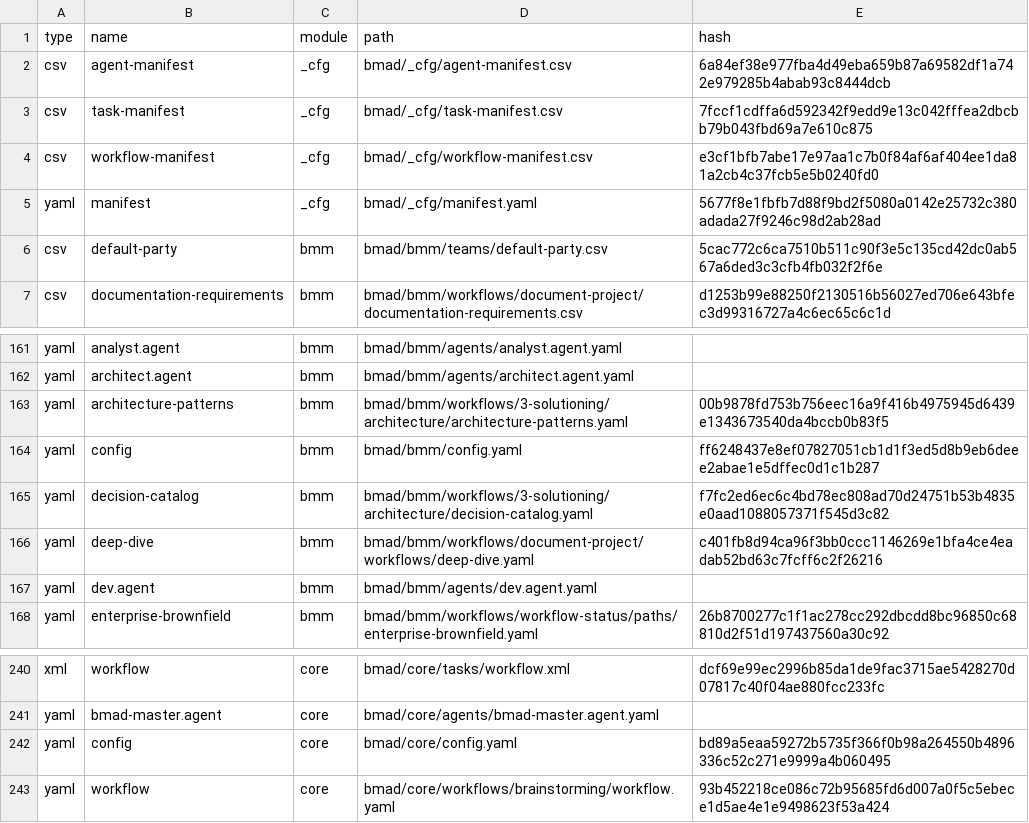
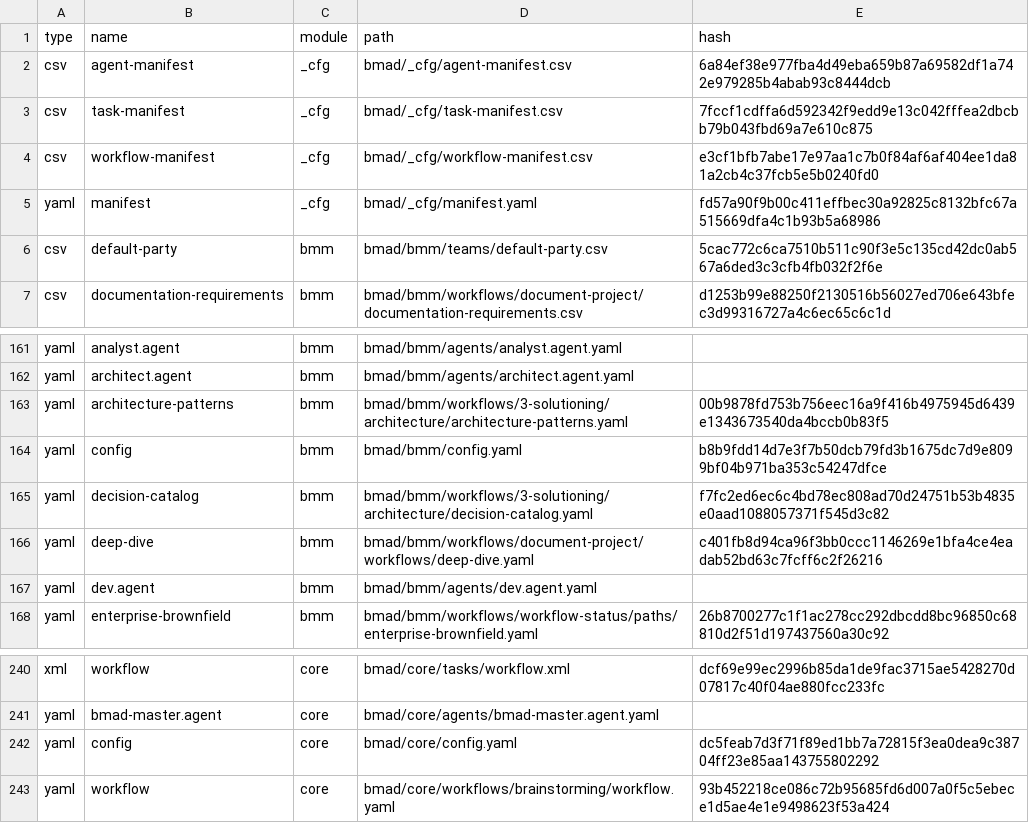
Before and after one commit to duvall-here-and-now/here-and-now-service, a CSV file: .bmad/_cfg/files-manifest.csv, drawn as a sheet; only a part is shown, gaps mark what is left out.

```diff
--- a/.bmad/_cfg/files-manifest.csv
+++ b/.bmad/_cfg/files-manifest.csv
@@ -4,3 +4,3 @@ type,name,module,path,hash
 "csv","workflow-manifest","_cfg","bmad/_cfg/workflow-manifest.csv","e3cf1bfb7abe17e97aa1c7b0f84af6af404ee1da81a2cb4c37fcb5e5b0240fd0"
-"yaml","manifest","_cfg","bmad/_cfg/manifest.yaml","5677f8e1fbfb7d88f9bd2f5080a0142e25732c380adada27f9246c98d2ab28ad"
+"yaml","manifest","_cfg","bmad/_cfg/manifest.yaml","fd57a90f9b00c411effbec30a92825c8132bfc67a515669dfa4c1b93b5a68986"
 "csv","default-party","bmm","bmad/bmm/teams/default-party.csv","5cac772c6ca7510b511c90f3e5c135cd42dc0ab567a6ded3c3cfb4fb032f2f6e"
@@ -163,3 +163,3 @@ type,name,module,path,hash
 "yaml","architecture-patterns","bmm","bmad/bmm/workflows/3-solutioning/architecture/architecture-patterns.yaml","00b9878fd753b756eec16a9f416b4975945d6439e1343673540da4bccb0b83f5"
-"yaml","config","bmm","bmad/bmm/config.yaml","ff6248437e8ef07827051cb1d1f3ed5d8b9eb6deee2abae1e5dffec0d1c1b287"
+"yaml","config","bmm","bmad/bmm/config.yaml","b8b9fdd14d7e3f7b50dcb79fd3b1675dc7d9e8099bf04b971ba353c54247dfce"
 "yaml","decision-catalog","bmm","bmad/bmm/workflows/3-solutioning/architecture/decision-catalog.yaml","f7fc2ed6ec6c4bd78ec808ad70d24751b53b4835e0aad1088057371f545d3c82"
@@ -241,3 +241,3 @@ type,name,module,path,hash
 "yaml","bmad-master.agent","core","bmad/core/agents/bmad-master.agent.yaml",""
-"yaml","config","core","bmad/core/config.yaml","bd89a5eaa59272b5735f366f0b98a264550b4896336c52c271e9999a4b060495"
+"yaml","config","core","bmad/core/config.yaml","dc5feab7d3f71f89ed1bb7a72815f3ea0dea9c38704ff23e85aa143755802292"
 "yaml","workflow","core","bmad/core/workflows/brainstorming/workflow.yaml","93b452218ce086c72b95685fd6d007a0f5c5ebece1d5ae4e1e9498623f53a424"
```
Also changed, not shown: 23 other files.
